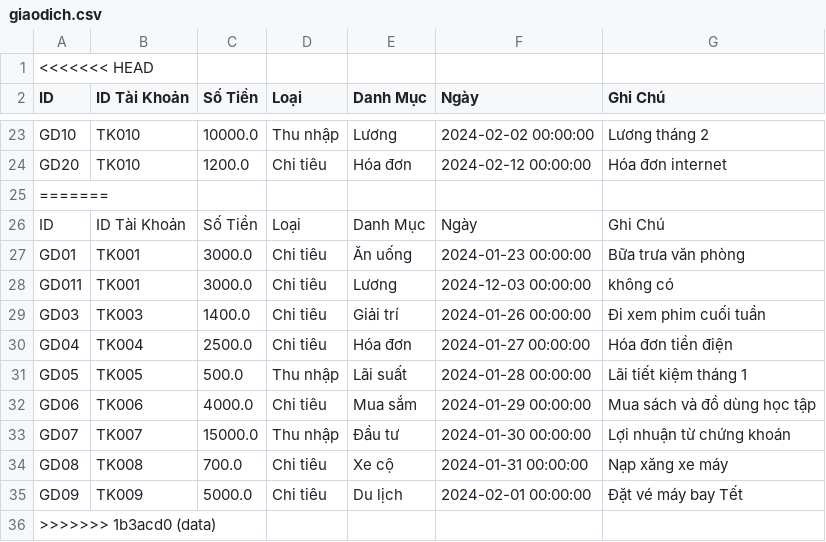
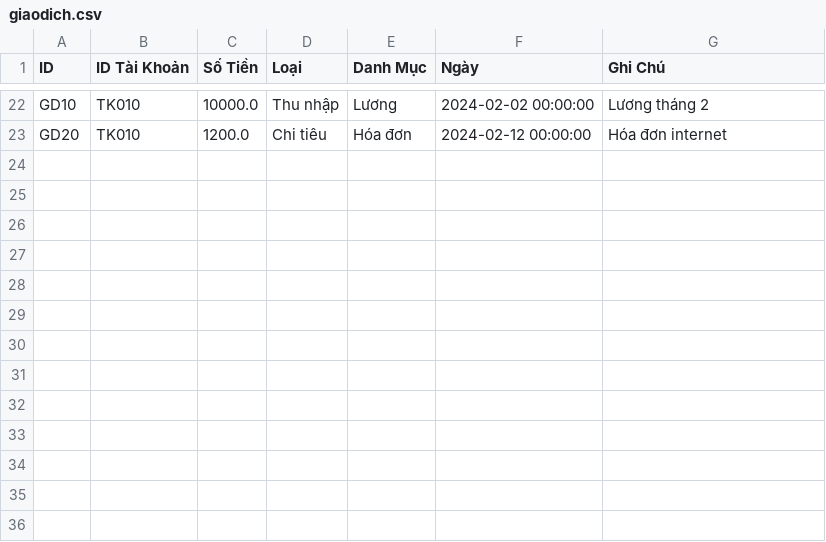
Before and after one commit to Lamnguyen030405/financial_management, a CSV file: giaodich.csv, drawn as a sheet; only a part is shown, gaps mark what is left out.

```diff
--- a/giaodich.csv
+++ b/giaodich.csv
@@ -1,2 +1 @@
-<<<<<<< HEAD
 ID,ID Tài Khoản,Số Tiền,Loại,Danh Mục,Ngày,Ghi Chú
@@ -24,13 +23 @@ GD10,TK010,10000.0,Thu nhập,Lương,2024-02-02 00:00:00,Lương tháng 2
 GD20,TK010,1200.0,Chi tiêu,Hóa đơn,2024-02-12 00:00:00,Hóa đơn internet
-=======
-ID,ID Tài Khoản,Số Tiền,Loại,Danh Mục,Ngày,Ghi Chú
-GD01,TK001,3000.0,Chi tiêu,Ăn uống,2024-01-23 00:00:00,Bữa trưa văn phòng
-GD011,TK001,3000.0,Chi tiêu,Lương,2024-12-03 00:00:00,không có
-GD03,TK003,1400.0,Chi tiêu,Giải trí,2024-01-26 00:00:00,Đi xem phim cuối tuần
-GD04,TK004,2500.0,Chi tiêu,Hóa đơn,2024-01-27 00:00:00,Hóa đơn tiền điện
-GD05,TK005,500.0,Thu nhập,Lãi suất,2024-01-28 00:00:00,Lãi tiết kiệm tháng 1
-GD06,TK006,4000.0,Chi tiêu,Mua sắm,2024-01-29 00:00:00,Mua sách và đồ dùng học tập
-GD07,TK007,15000.0,Thu nhập,Đầu tư,2024-01-30 00:00:00,Lợi nhuận từ chứng khoán
-GD08,TK008,700.0,Chi tiêu,Xe cộ,2024-01-31 00:00:00,Nạp xăng xe máy
-GD09,TK009,5000.0,Chi tiêu,Du lịch,2024-02-01 00:00:00,Đặt vé máy bay Tết
->>>>>>> 1b3acd0 (data)
```
Also changed, not shown: danhmuc.csv, khoanvay.csv, 4 other files.
